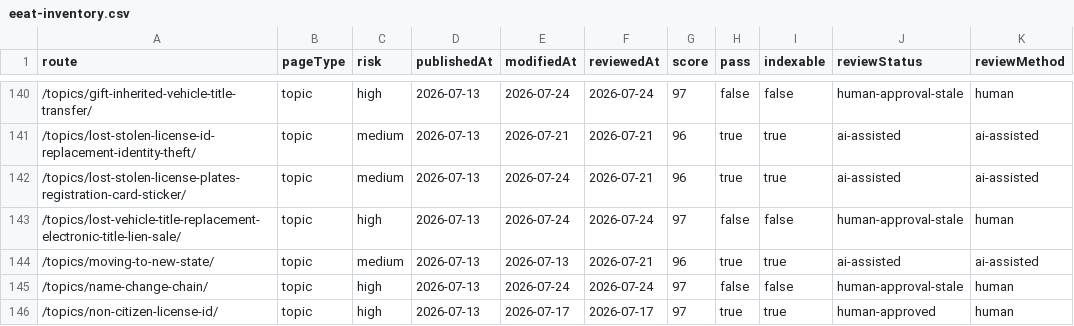
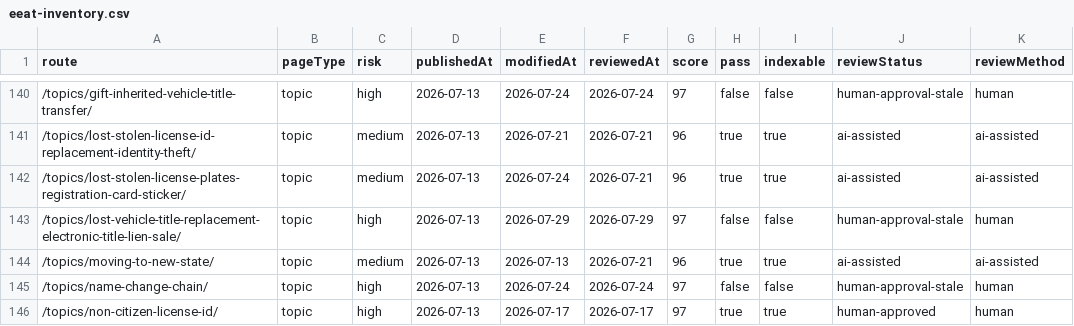
Before and after one commit to asiisdfi/dmvcn, a CSV file: reports/eeat-inventory.csv, drawn as a sheet; only a part is shown, gaps mark what is left out; the diff names each change by its address in the sheet, - before the commit and + after, or states it on an @@ line.

```diff
--- a/reports/eeat-inventory.csv
+++ b/reports/eeat-inventory.csv
-E143 (modifiedAt): 2026-07-24
+E143 (modifiedAt): 2026-07-29
-F143 (reviewedAt): 2026-07-24
+F143 (reviewedAt): 2026-07-29
```
Also changed, not shown: 8 other files.
